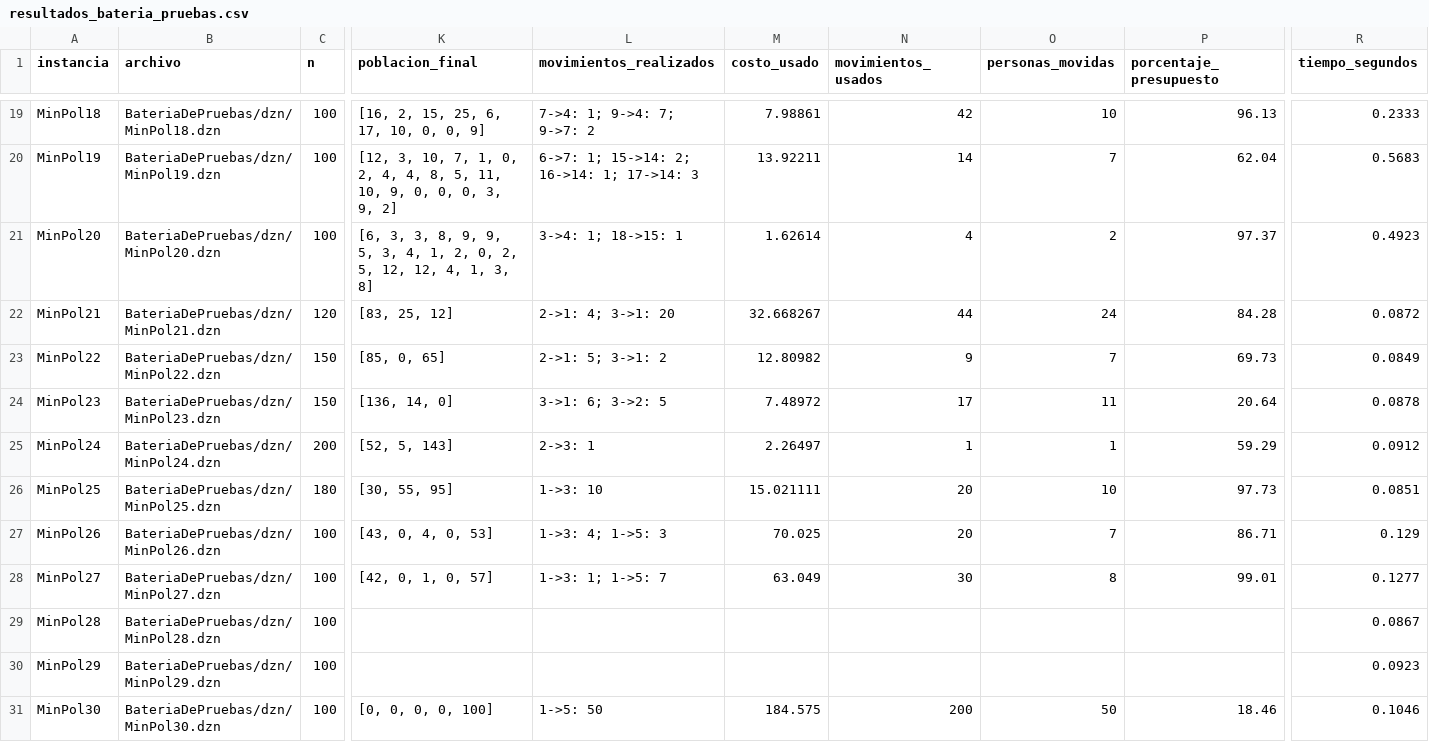
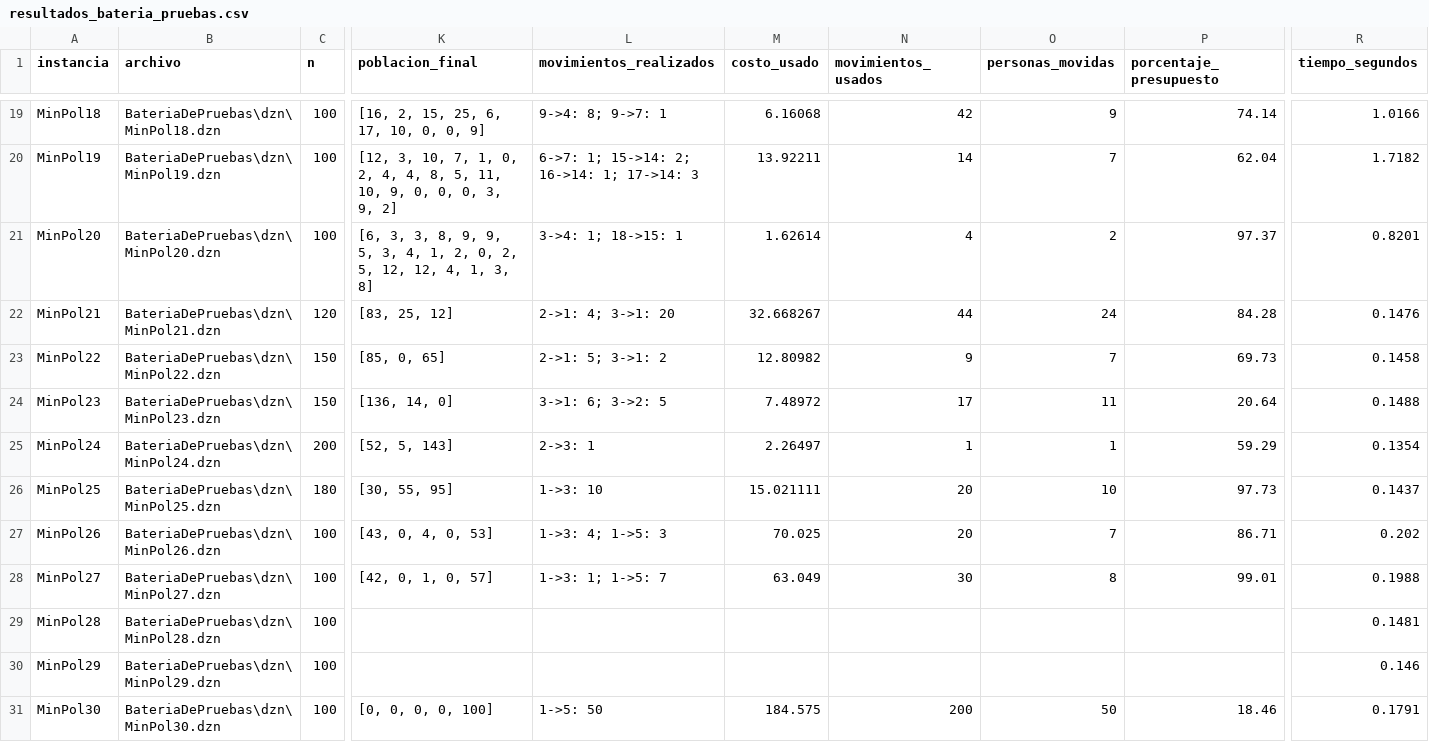
Before and after one commit to Juanes-xd/Proyecto2ADAII, a CSV file: Resultados/resultados_bateria_pruebas.csv, drawn as a sheet; only a part is shown, gaps mark what is left out; the diff covers the shown part only; the diff names each change by its address in the sheet, - before the commit and + after, or states it on an @@ line.

```diff
--- a/Resultados/resultados_bateria_pruebas.csv
+++ b/Resultados/resultados_bateria_pruebas.csv
-B19 (archivo): BateriaDePruebas/dzn/MinPol18.dzn
+B19 (archivo): BateriaDePruebas\dzn\MinPol18.dzn
-L19 (movimientos_realizados): 7->4: 1; 9->4: 7; 9->7: 2
+L19 (movimientos_realizados): 9->4: 8; 9->7: 1
-M19 (costo_usado): 7.98861
+M19 (costo_usado): 6.16068
-O19 (personas_movidas): 10
+O19 (personas_movidas): 9
-P19 (porcentaje_presupuesto): 96.13
+P19 (porcentaje_presupuesto): 74.14
-R19 (tiempo_segundos): 0.2333
+R19 (tiempo_segundos): 1.0166
-B20 (archivo): BateriaDePruebas/dzn/MinPol19.dzn
+B20 (archivo): BateriaDePruebas\dzn\MinPol19.dzn
-R20 (tiempo_segundos): 0.5683
+R20 (tiempo_segundos): 1.7182
-B21 (archivo): BateriaDePruebas/dzn/MinPol20.dzn
+B21 (archivo): BateriaDePruebas\dzn\MinPol20.dzn
-R21 (tiempo_segundos): 0.4923
+R21 (tiempo_segundos): 0.8201
-B22 (archivo): BateriaDePruebas/dzn/MinPol21.dzn
+B22 (archivo): BateriaDePruebas\dzn\MinPol21.dzn
-R22 (tiempo_segundos): 0.0872
+R22 (tiempo_segundos): 0.1476
-B23 (archivo): BateriaDePruebas/dzn/MinPol22.dzn
+B23 (archivo): BateriaDePruebas\dzn\MinPol22.dzn
-R23 (tiempo_segundos): 0.0849
+R23 (tiempo_segundos): 0.1458
-B24 (archivo): BateriaDePruebas/dzn/MinPol23.dzn
+B24 (archivo): BateriaDePruebas\dzn\MinPol23.dzn
-R24 (tiempo_segundos): 0.0878
+R24 (tiempo_segundos): 0.1488
-B25 (archivo): BateriaDePruebas/dzn/MinPol24.dzn
+B25 (archivo): BateriaDePruebas\dzn\MinPol24.dzn
-R25 (tiempo_segundos): 0.0912
+R25 (tiempo_segundos): 0.1354
-B26 (archivo): BateriaDePruebas/dzn/MinPol25.dzn
+B26 (archivo): BateriaDePruebas\dzn\MinPol25.dzn
-R26 (tiempo_segundos): 0.0851
+R26 (tiempo_segundos): 0.1437
-B27 (archivo): BateriaDePruebas/dzn/MinPol26.dzn
+B27 (archivo): BateriaDePruebas\dzn\MinPol26.dzn
-R27 (tiempo_segundos): 0.129
+R27 (tiempo_segundos): 0.202
-B28 (archivo): BateriaDePruebas/dzn/MinPol27.dzn
+B28 (archivo): BateriaDePruebas\dzn\MinPol27.dzn
-R28 (tiempo_segundos): 0.1277
+R28 (tiempo_segundos): 0.1988
-B29 (archivo): BateriaDePruebas/dzn/MinPol28.dzn
+B29 (archivo): BateriaDePruebas\dzn\MinPol28.dzn
-R29 (tiempo_segundos): 0.0867
+R29 (tiempo_segundos): 0.1481
-B30 (archivo): BateriaDePruebas/dzn/MinPol29.dzn
+B30 (archivo): BateriaDePruebas\dzn\MinPol29.dzn
-R30 (tiempo_segundos): 0.0923
+R30 (tiempo_segundos): 0.146
-B31 (archivo): BateriaDePruebas/dzn/MinPol30.dzn
+B31 (archivo): BateriaDePruebas\dzn\MinPol30.dzn
-R31 (tiempo_segundos): 0.1046
+R31 (tiempo_segundos): 0.1791
```
Also changed, not shown: 60 edited cells elsewhere in this file, Resultados/branch_and_bound_instancias_propias.csv, Resultados/resultados_pruebas.csv, 3 other files.
